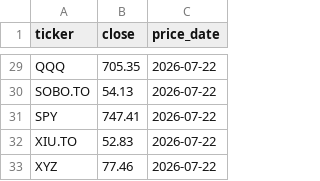
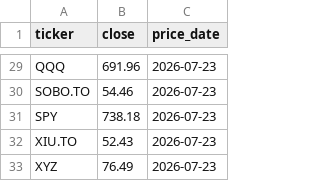
Before and after one commit to hongma63-yyc/stock-prices, a CSV file: prices.csv, drawn as a sheet; only a part is shown, gaps mark what is left out; the diff covers the shown part only; the diff names each change by its address in the sheet, - before the commit and + after, or states it on an @@ line.

Commit message:
Update prices

```diff
--- a/prices.csv
+++ b/prices.csv
-B29 (close): 705.35
+B29 (close): 691.96
-C29:C33 (price_date): 2026-07-22
+C29:C33 (price_date): 2026-07-23
-B30 (close): 54.13
+B30 (close): 54.46
-B31 (close): 747.41
+B31 (close): 738.18
-B32 (close): 52.83
+B32 (close): 52.43
-B33 (close): 77.46
+B33 (close): 76.49
```
Also changed, not shown: 52 edited cells elsewhere in this file.
